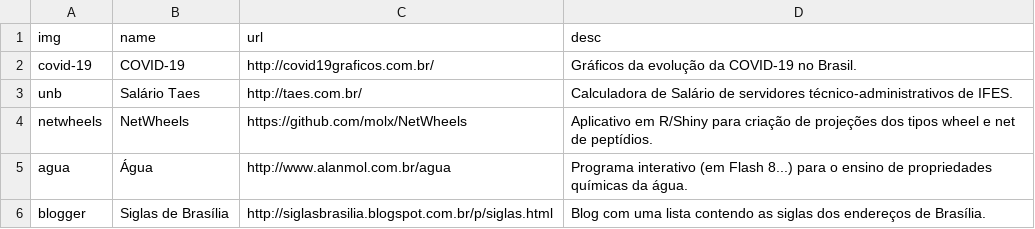
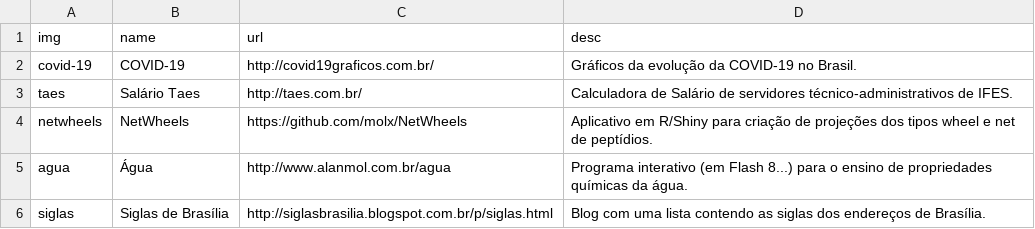
Before and after one commit to molx/molx.github.io, a CSV file: src/data/projetos.csv, drawn as a sheet.

```diff
--- a/src/data/projetos.csv
+++ b/src/data/projetos.csv
@@ -2,5 +2,5 @@ img,name,url,desc
 covid-19,COVID-19,http://covid19graficos.com.br/,"Gráficos da evolução da COVID-19 no Brasil."
-unb,Salário Taes,http://taes.com.br/,"Calculadora de Salário de servidores técnico-administrativos de IFES."
+taes,Salário Taes,http://taes.com.br/,"Calculadora de Salário de servidores técnico-administrativos de IFES."
 netwheels,NetWheels,https://github.com/molx/NetWheels,"Aplicativo em R/Shiny para criação de projeções dos tipos wheel e net de peptídios."
 agua,Água,http://www.alanmol.com.br/agua,"Programa interativo (em Flash 8...) para o ensino de propriedades químicas da água."
-blogger,Siglas de Brasília,http://siglasbrasilia.blogspot.com.br/p/siglas.html,"Blog com uma lista contendo as siglas dos endereços de Brasília."
+siglas,Siglas de Brasília,http://siglasbrasilia.blogspot.com.br/p/siglas.html,"Blog com uma lista contendo as siglas dos endereços de Brasília."
```
Also changed, not shown: 14 other files.
